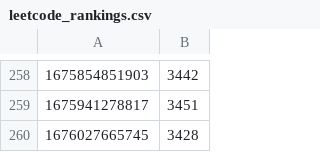
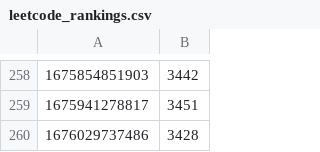
Before and after one commit to occidere/leetcode, a CSV file: analysis/output/leetcode_rankings.csv, drawn as a sheet; only a part is shown, gaps mark what is left out.

Commit message:
Upload file

```diff
--- a/analysis/output/leetcode_rankings.csv
+++ b/analysis/output/leetcode_rankings.csv
@@ -259,2 +259,2 @@
 1675941278817,3451
-1676027665745,3428
+1676029737486,3428
```
